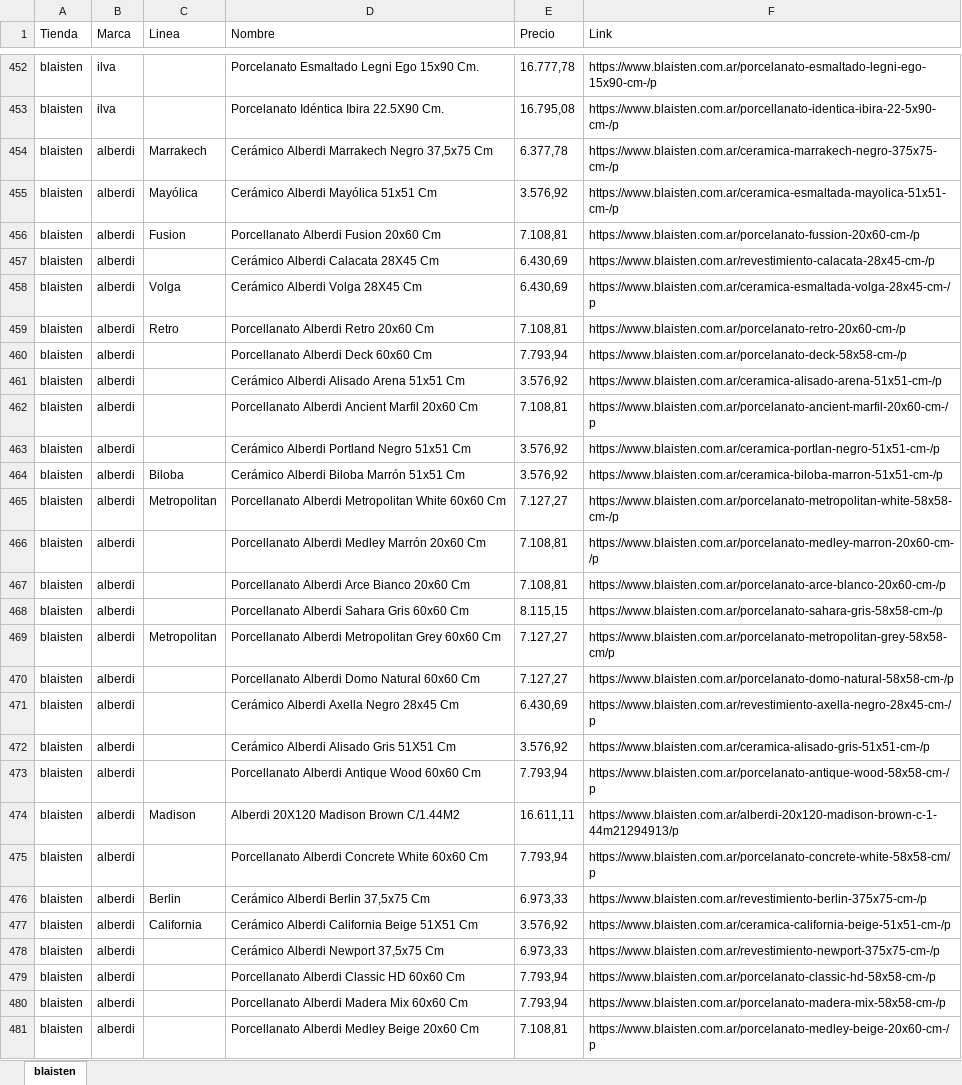
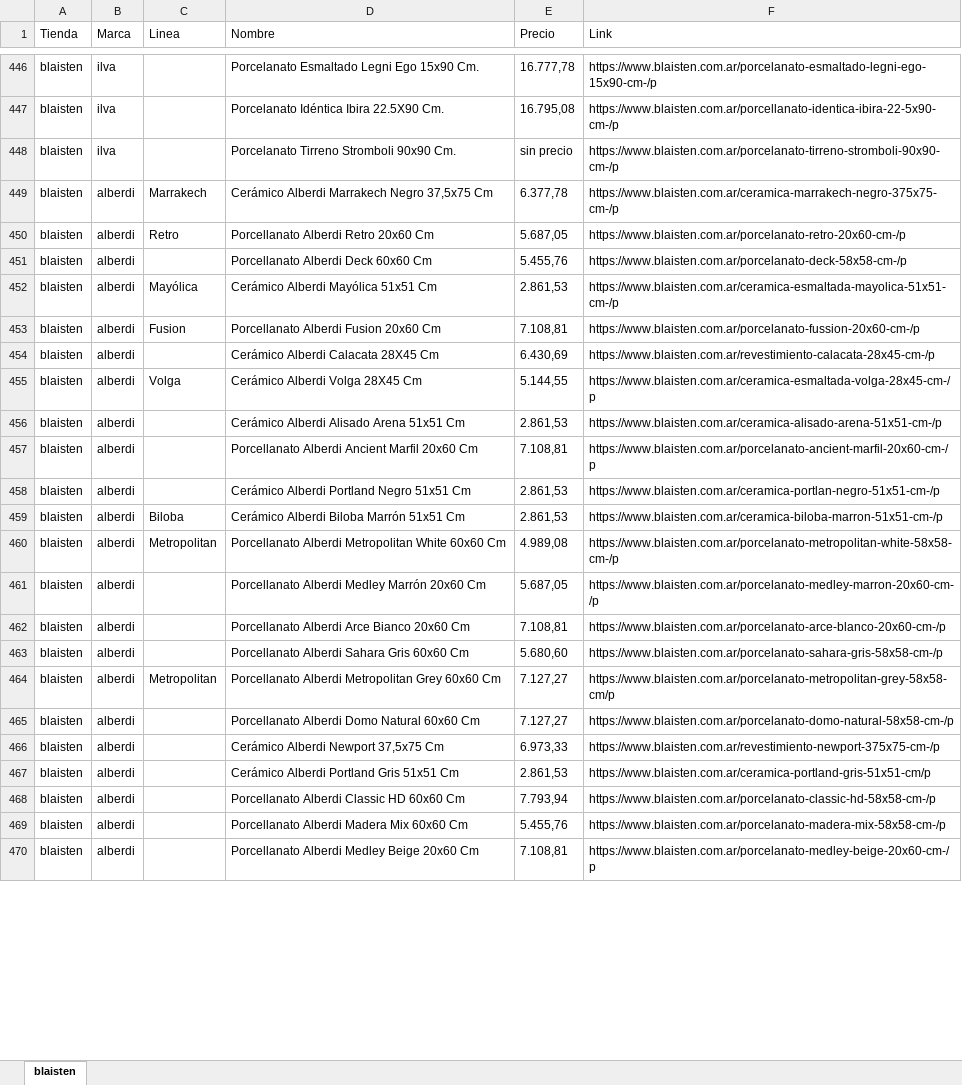
Before and after one commit to mbluis4/scrap, an Excel workbook: blaisten/blaisten.xlsx, sheet blaisten, drawn as a sheet; only a part is shown, gaps mark what is left out; values as stored, in another font and other column widths than the file's, no borders; removed rows and columns are numbered as before the commit, all else as after; the diff covers the shown part only; the diff names each change by its address in the sheet, - before the commit and + after, or states it on an @@ line.

```diff
--- a/blaisten/blaisten.xlsx (sheet blaisten)
+++ b/blaisten/blaisten.xlsx (sheet blaisten)
+row 448: blaisten | ilva |  | Porcelanato Tirreno Stromboli 90x90 Cm. | sin precio | https://www.blaisten.com.ar/porcelanato-tirreno-stromboli-90x90-cm-/p
+row 450: blaisten | alberdi | Retro | Porcellanato Alberdi Retro 20x60 Cm | 5.687,05 | https://www.blaisten.com.ar/porcelanato-retro-20x60-cm-/p
+row 451: blaisten | alberdi |  | Porcellanato Alberdi Deck 60x60 Cm | 5.455,76 | https://www.blaisten.com.ar/porcelanato-deck-58x58-cm-/p
-E452 (Precio): 3.576,92
+E452 (Precio): 2.861,53
-E455 (Precio): 6.430,69
+E455 (Precio): 5.144,55
-row 459: blaisten | alberdi | Retro | Porcellanato Alberdi Retro 20x60 Cm | 7.108,81 | https://www.blaisten.com.ar/porcelanato-retro-20x60-cm-/p
-row 460: blaisten | alberdi |  | Porcellanato Alberdi Deck 60x60 Cm | 7.793,94 | https://www.blaisten.com.ar/porcelanato-deck-58x58-cm-/p
-E456 (Precio): 3.576,92
+E456 (Precio): 2.861,53
-E458:E459 (Precio): 3.576,92
+E458:E459 (Precio): 2.861,53
-E460 (Precio): 7.127,27
+E460 (Precio): 4.989,08
-E461 (Precio): 7.108,81
+E461 (Precio): 5.687,05
-E463 (Precio): 8.115,15
+E463 (Precio): 5.680,60
-row 471: blaisten | alberdi |  | Cerámico Alberdi Axella Negro 28x45 Cm | 6.430,69 | https://www.blaisten.com.ar/revestimiento-axella-negro-28x45-cm-/p
-row 472: blaisten | alberdi |  | Cerámico Alberdi Alisado Gris 51X51 Cm | 3.576,92 | https://www.blaisten.com.ar/ceramica-alisado-gris-51x51-cm-/p
-row 473: blaisten | alberdi |  | Porcellanato Alberdi Antique Wood 60x60 Cm | 7.793,94 | https://www.blaisten.com.ar/porcelanato-antique-wood-58x58-cm-/p
@@ row 474 moved to row 477: blaisten @@
-row 475: blaisten | alberdi |  | Porcellanato Alberdi Concrete White 60x60 Cm | 7.793,94 | https://www.blaisten.com.ar/porcelanato-concrete-white-58x58-cm/p
-row 476: blaisten | alberdi | Berlin | Cerámico Alberdi Berlin 37,5x75 Cm | 6.973,33 | https://www.blaisten.com.ar/revestimiento-berlin-375x75-cm-/p
-row 477: blaisten | alberdi | California | Cerámico Alberdi California Beige 51X51 Cm | 3.576,92 | https://www.blaisten.com.ar/ceramica-california-beige-51x51-cm-/p
+row 467: blaisten | alberdi |  | Cerámico Alberdi Portland Gris 51x51 Cm | 2.861,53 | https://www.blaisten.com.ar/ceramica-portland-gris-51x51-cm/p
-E469 (Precio): 7.793,94
+E469 (Precio): 5.455,76
```
Also changed, not shown: 43 added rows, 43 removed rows, 43 moved rows and 123 edited cells elsewhere in this sheet, arrieta/Sanitarios Arrieta.xlsx, banchero/banchero.xlsx, 10 other files.
